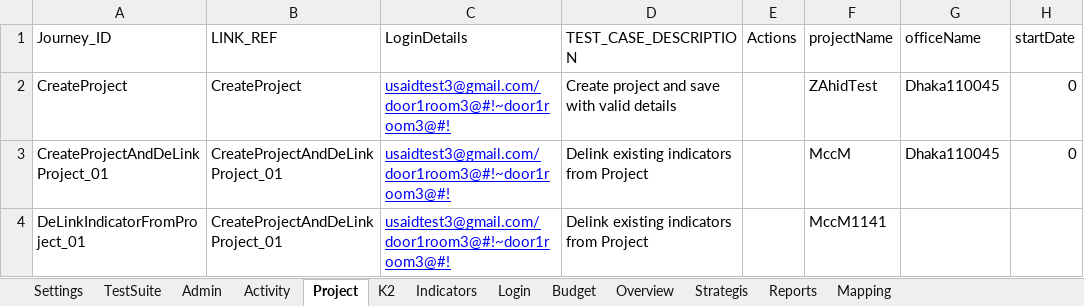
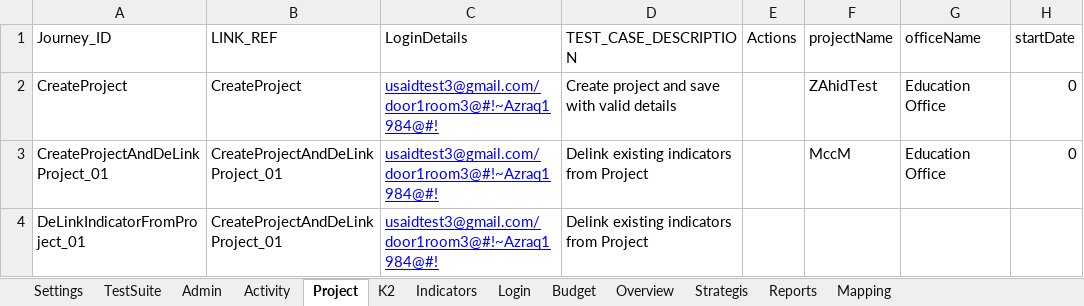
Before and after one commit to usaidtest3/LatestDis, an Excel workbook: TestData.xlsx, sheet Project, drawn as a sheet; only a part is shown; values as stored, in another font and other column widths than the file's, no borders; the diff names each change by its address in the sheet, - before the commit and + after, or states it on an @@ line.

```diff
--- a/TestData.xlsx (sheet Project)
+++ b/TestData.xlsx (sheet Project)
-C2:C4 (LoginDetails): usaidtest3@gmail.com/door1room3@#!~door1room3@#!
+C2:C4 (LoginDetails): usaidtest3@gmail.com/door1room3@#!~Azraq1984@#!
-G2:G3 (officeName): Dhaka110045
+G2:G3 (officeName): Education Office
-F4 (projectName): MccM1141
+F4 (projectName): (empty)
```
Also changed, not shown: sheet Activity, sheet TestSuite, sheet Indicators, sheet Reports, sheet Budget, sheet Strategis, 4 more sheets.
